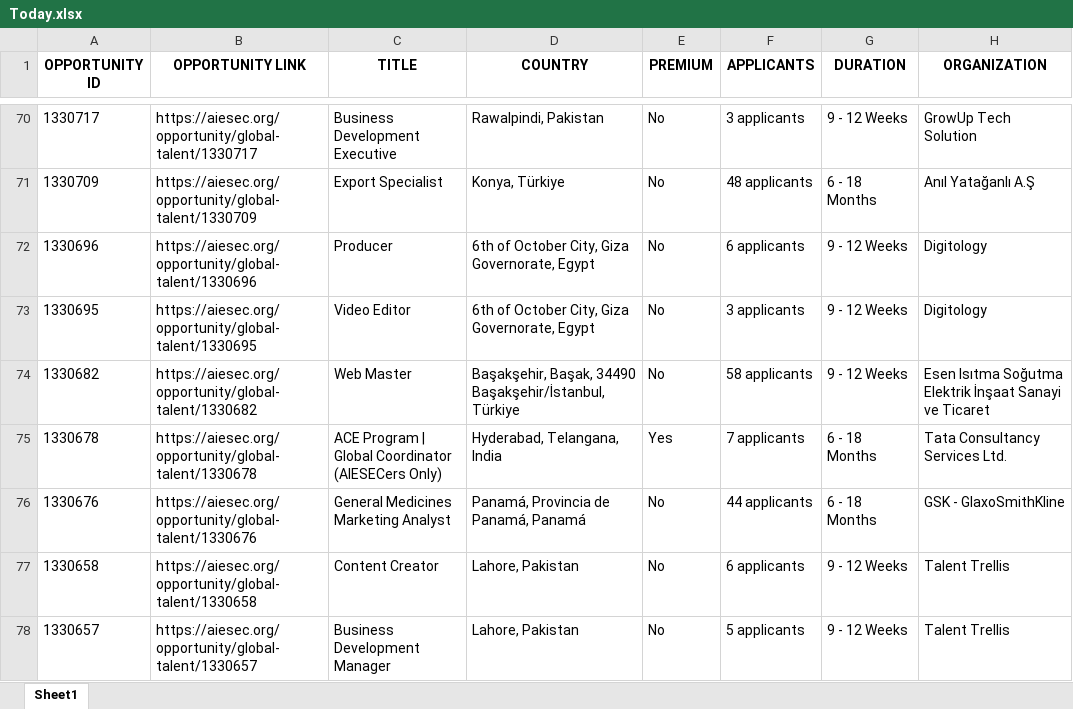
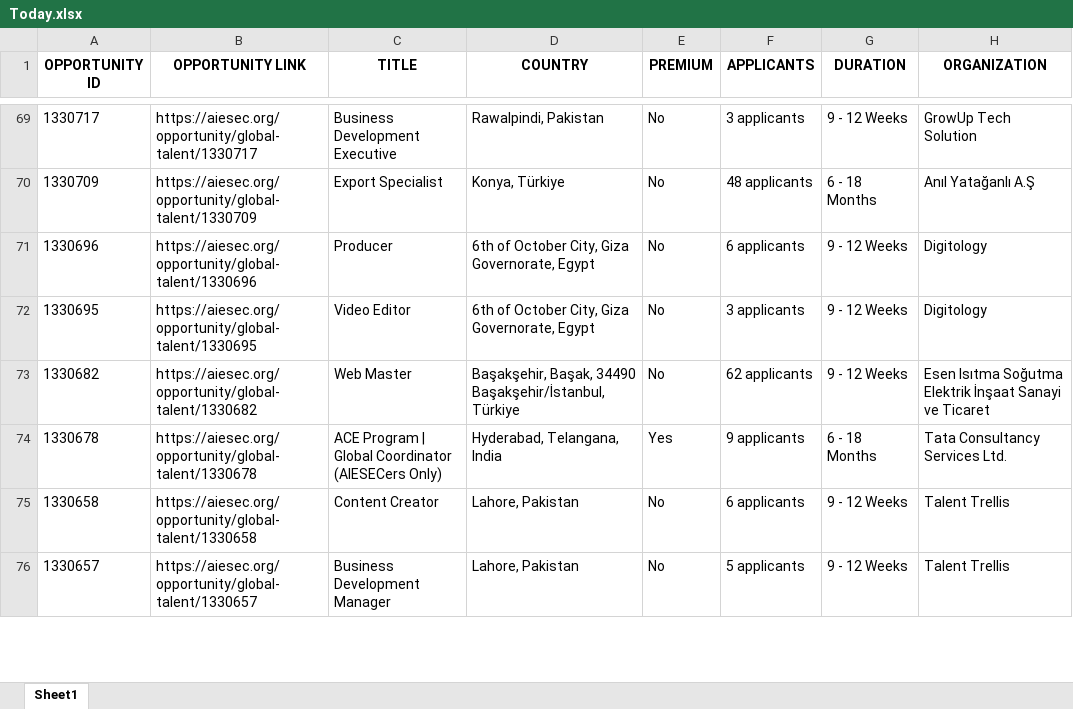
Before and after one commit to IbrahiimHassan/AIESEC_GUC, an Excel workbook: Today.xlsx, sheet Sheet1, drawn as a sheet; only a part is shown, gaps mark what is left out; values as stored, in another font and other column widths than the file's, no borders; removed rows and columns are numbered as before the commit, all else as after; the diff covers the shown part only; the diff names each change by its address in the sheet, - before the commit and + after, or states it on an @@ line.

```diff
--- a/Today.xlsx (sheet Sheet1)
+++ b/Today.xlsx (sheet Sheet1)
-F73 (APPLICANTS): 58 applicants
+F73 (APPLICANTS): 62 applicants
-F74 (APPLICANTS): 7 applicants
+F74 (APPLICANTS): 9 applicants
-row 76: 1330676 | https://aiesec.org/opportunity/global-talent/1330676 | General Medicines Marketing Analyst | Panamá, Provincia de Panamá, Panamá | No | 44 applicants | 6 - 18 Months | GSK - GlaxoSmithKline
```
Also changed, not shown: 4 added rows, 4 removed rows, 1 moved row and 63 edited cells elsewhere in this sheet, New.xlsx, 1 other file.
